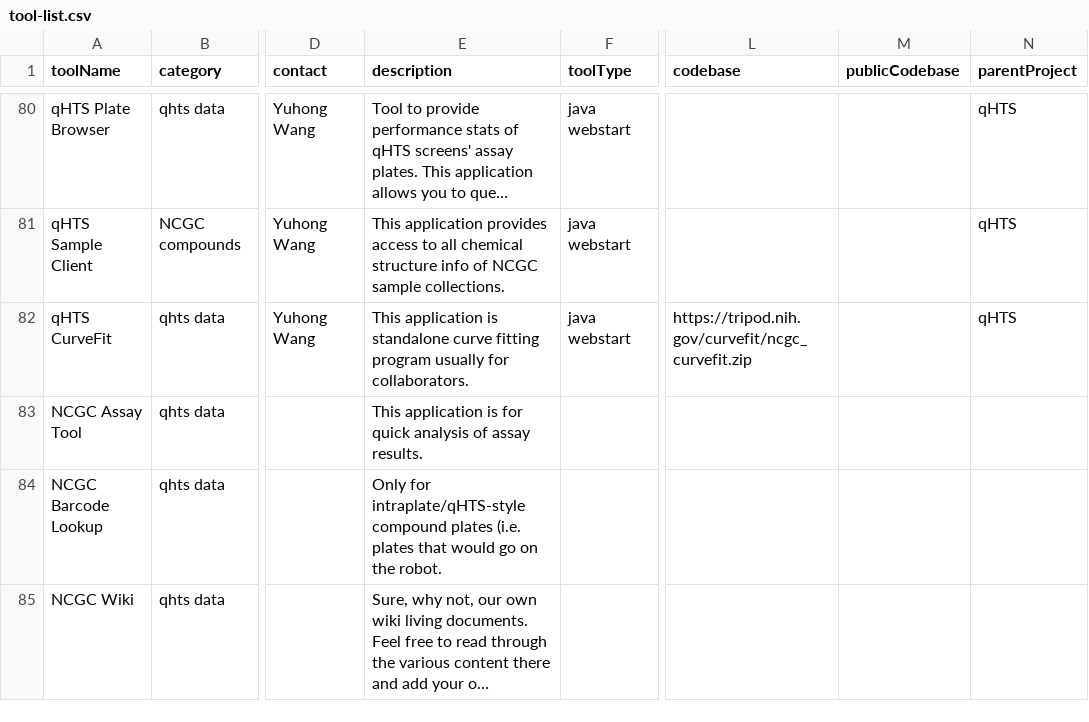
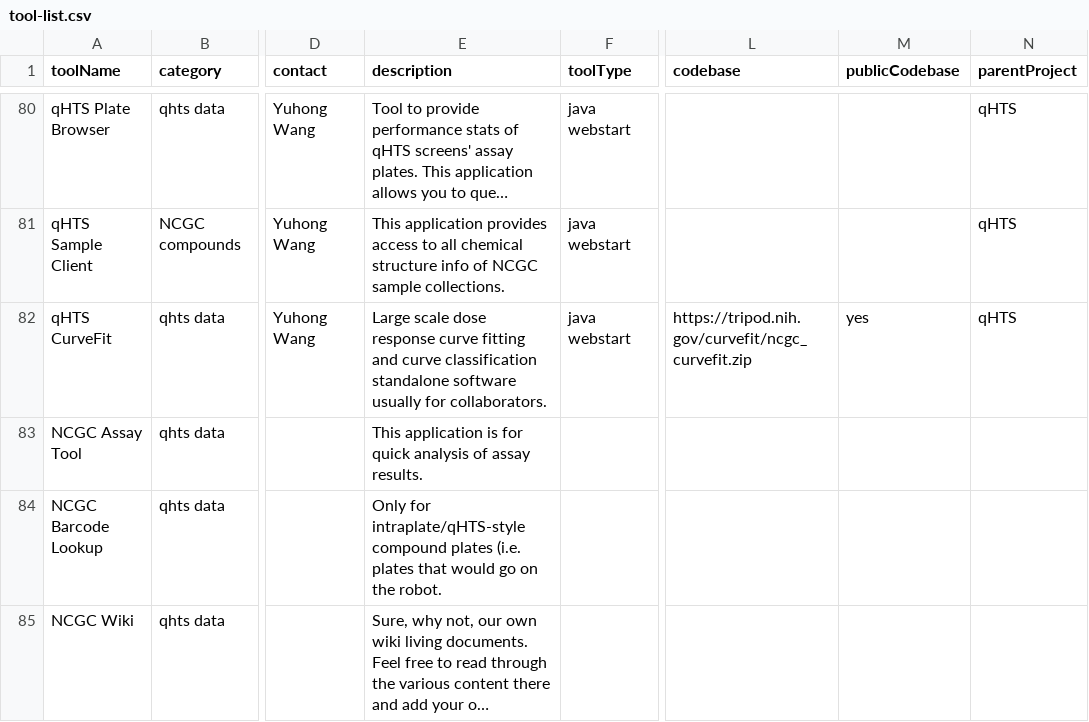
Before and after one commit to tsheils/informatics_toolbox_mirror, a CSV file: src/assets/tool-list.csv, drawn as a sheet; only a part is shown, gaps mark what is left out; long unchanged cells end in …; the diff names each change by its address in the sheet, - before the commit and + after, or states it on an @@ line.

Commit message:
finish curvefit

```diff
--- a/src/assets/tool-list.csv
+++ b/src/assets/tool-list.csv
-E82 (description): This application is standalone curve fitting program usually for…
+E82 (description): Large scale dose response curve fitting and curve classification standalone software usually for…
-M82 (publicCodebase): (empty)
+M82 (publicCodebase): yes
```
Also changed, not shown: 5 other files.
